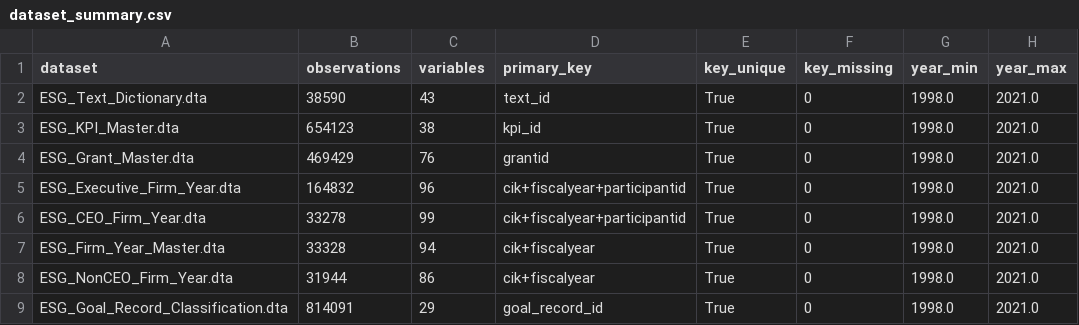
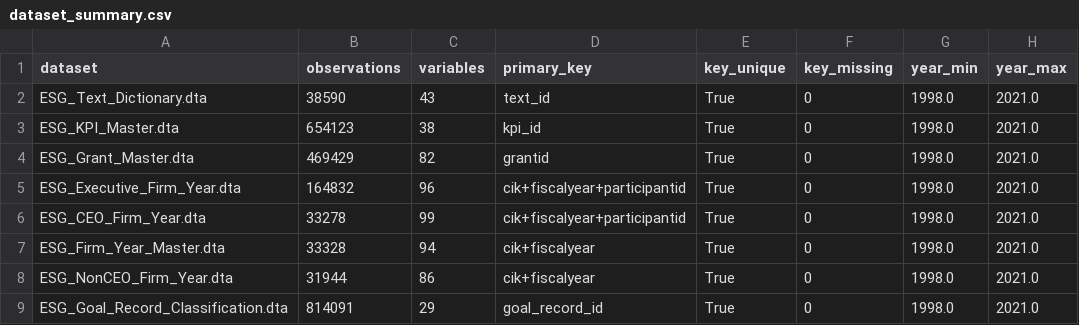
Before and after one commit to yuexiang0812/ISS, a CSV file: ESG_Text_Based_Incentives/Documentation/dataset_summary.csv, drawn as a sheet.

```diff
--- a/ESG_Text_Based_Incentives/Documentation/dataset_summary.csv
+++ b/ESG_Text_Based_Incentives/Documentation/dataset_summary.csv
@@ -3,3 +3,3 @@ ESG_Text_Dictionary.dta,38590,43,text_id,True,0,1998.0,2021.0
 ESG_KPI_Master.dta,654123,38,kpi_id,True,0,1998.0,2021.0
-ESG_Grant_Master.dta,469429,76,grantid,True,0,1998.0,2021.0
+ESG_Grant_Master.dta,469429,82,grantid,True,0,1998.0,2021.0
 ESG_Executive_Firm_Year.dta,164832,96,cik+fiscalyear+participantid,True,0,1998.0,2021.0
```
Also changed, not shown: ESG_Text_Based_Incentives/Documentation/variable_dictionary.csv, 3 other files.
